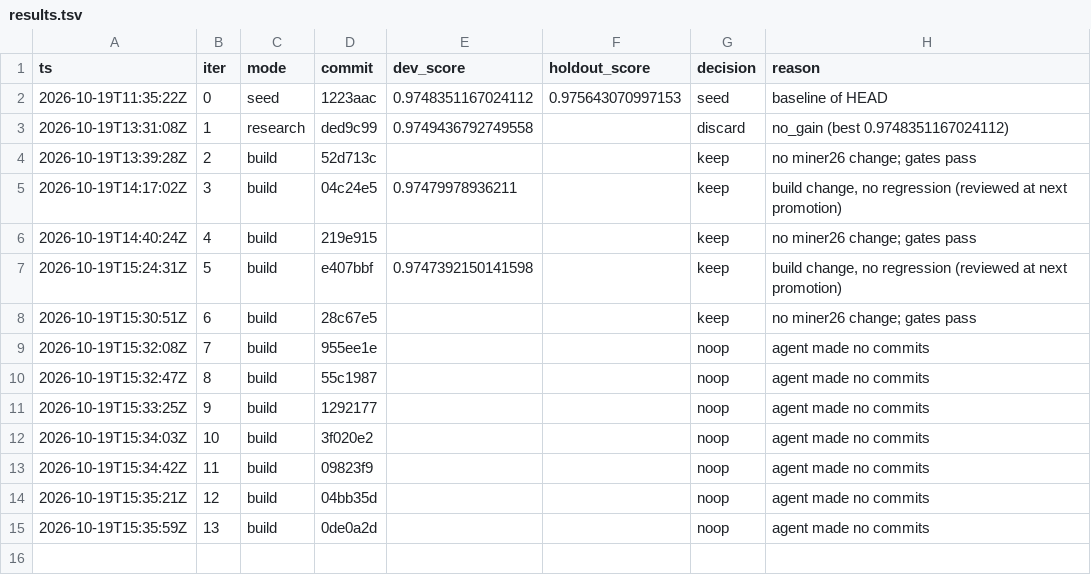
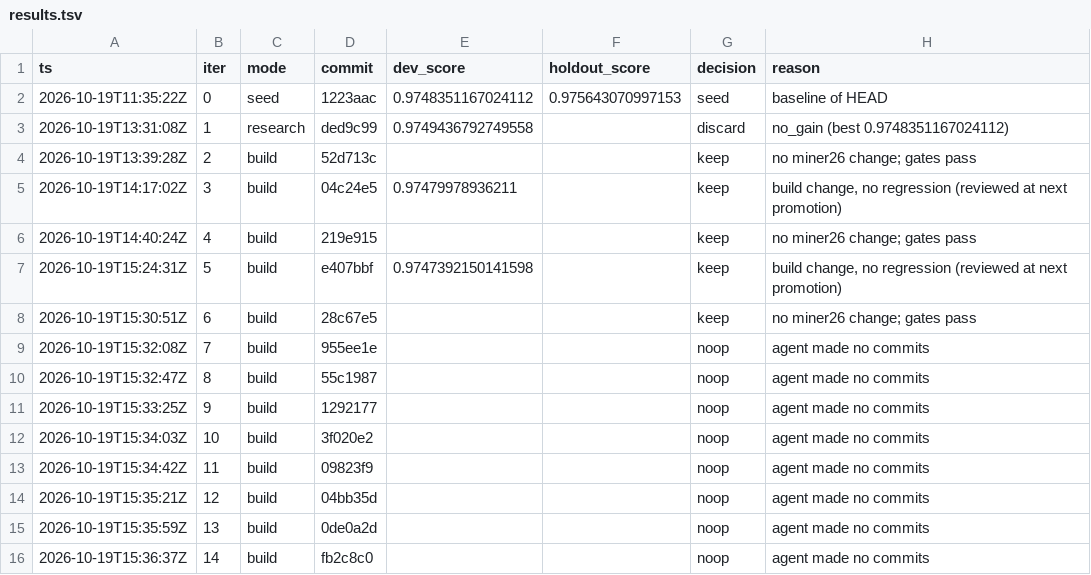
Before and after one commit to karlrobinson9014/Perturb26, a TSV file: status/results.tsv, drawn as a sheet.

Commit message:
loop: iter 14 status

```diff
--- a/status/results.tsv
+++ b/status/results.tsv
@@ -15 +15,2 @@ ts	iter	mode	commit	dev_score	holdout_score	decision	reason
 2026-10-19T15:35:59Z	13	build	0de0a2d			noop	agent made no commits
+2026-10-19T15:36:37Z	14	build	fb2c8c0			noop	agent made no commits
```
Also changed, not shown: status/iterations.tsv.
